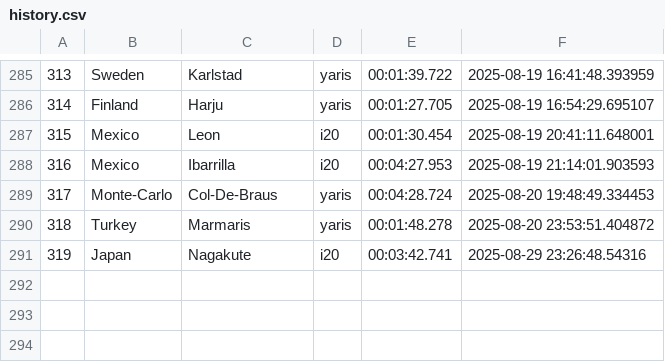
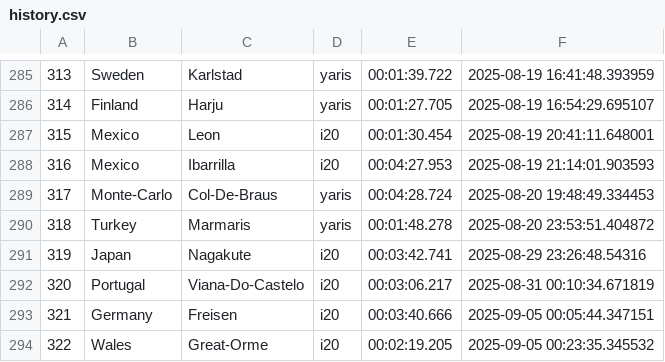
Before and after one commit to Mmathieus/rally-time-tracker, a CSV file: data/wrc9database/history.csv, drawn as a sheet; only a part is shown, gaps mark what is left out; the diff names each change by its address in the sheet, - before the commit and + after, or states it on an @@ line.

Commit message:
progress#35 : fckng FREISEN & GREAT-ORME improved + Viana...

```diff
--- a/data/wrc9database/history.csv
+++ b/data/wrc9database/history.csv
+row 292: 320 | Portugal | Viana-Do-Castelo | i20 | 00:03:06.217 | 2025-08-31 00:10:34.671819
+row 293: 321 | Germany | Freisen | i20 | 00:03:40.666 | 2025-09-05 00:05:44.347151
+row 294: 322 | Wales | Great-Orme | i20 | 00:02:19.205 | 2025-09-05 00:23:35.345532
```
Also changed, not shown: data/wrc9database/main.csv.
